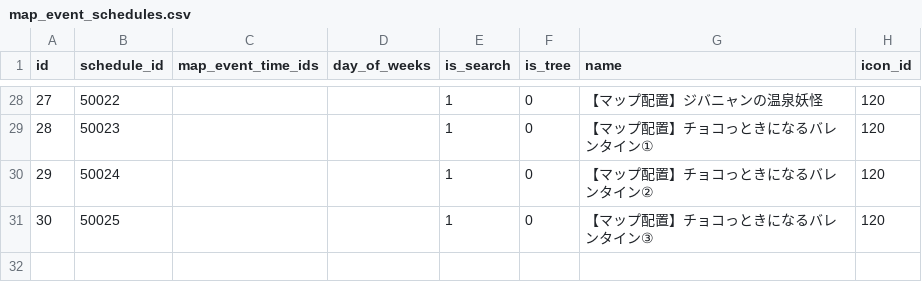
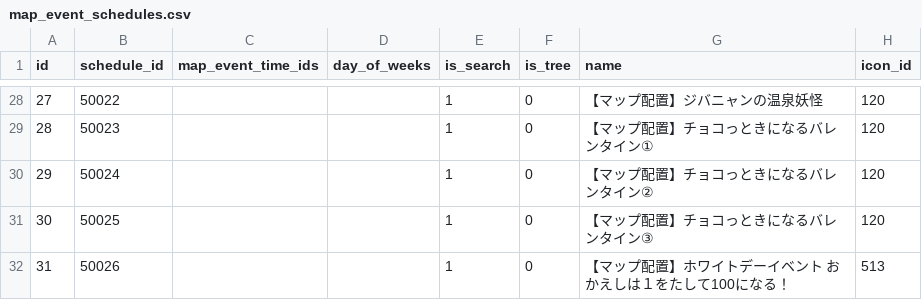
Before and after one commit to ketakeda/MTC-Plan, a CSV file: master/csv/map_event_schedules.csv, drawn as a sheet; only a part is shown, gaps mark what is left out; the diff names each change by its address in the sheet, - before the commit and + after, or states it on an @@ line.

```diff
--- a/master/csv/map_event_schedules.csv
+++ b/master/csv/map_event_schedules.csv
+row 32: 31 | 50026 |  |  | 1 | 0 | 【マップ配置】ホワイトデーイベント おかえしは１をたして100になる！ | 513
```
Also changed, not shown: master/csv/schedules.csv, 2 other files.
